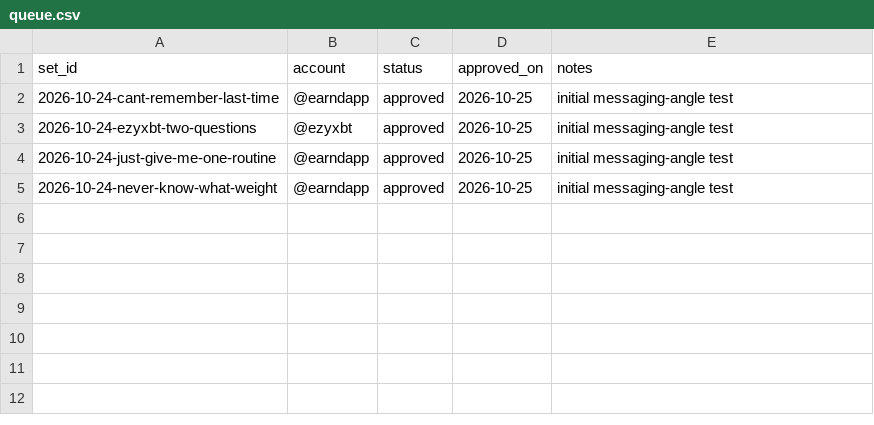
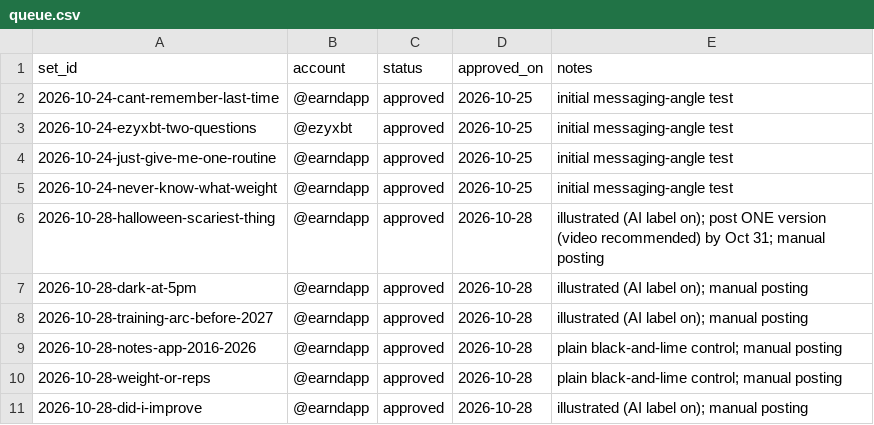
Before and after one commit to ezydevsec/Slideshow-Engine, a CSV file: 06-queue/queue.csv, drawn as a sheet; the diff names each change by its address in the sheet, - before the commit and + after, or states it on an @@ line.

```diff
--- a/06-queue/queue.csv
+++ b/06-queue/queue.csv
+row 6: 2026-10-28-halloween-scariest-thing | @earndapp | approved | 2026-10-28 | illustrated (AI label on); post ONE version (video recommended) by Oct 31; manual posting
+row 7: 2026-10-28-dark-at-5pm | @earndapp | approved | 2026-10-28 | illustrated (AI label on); manual posting
+row 8: 2026-10-28-training-arc-before-2027 | @earndapp | approved | 2026-10-28 | illustrated (AI label on); manual posting
+row 9: 2026-10-28-notes-app-2016-2026 | @earndapp | approved | 2026-10-28 | plain black-and-lime control; manual posting
+row 10: 2026-10-28-weight-or-reps | @earndapp | approved | 2026-10-28 | plain black-and-lime control; manual posting
+row 11: 2026-10-28-did-i-improve | @earndapp | approved | 2026-10-28 | illustrated (AI label on); manual posting
```
Also changed, not shown: 18 other files.
